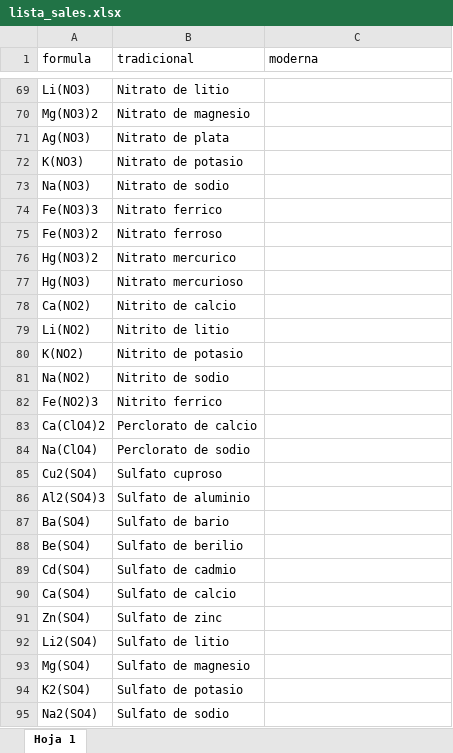
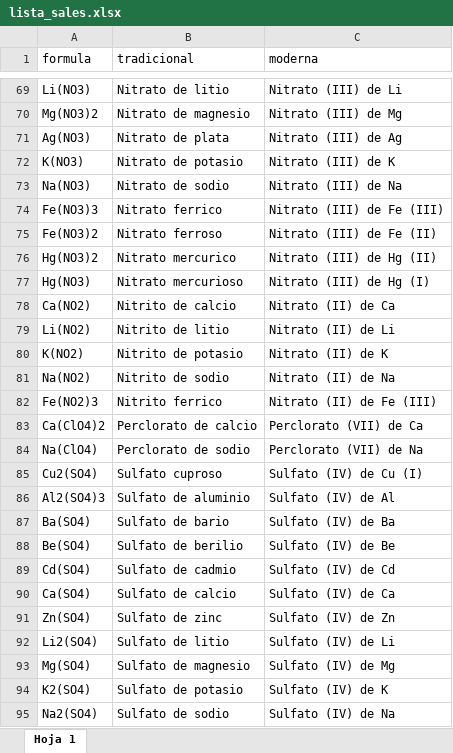
Before and after one commit to Celeste1311U/mi-portafolio, an Excel workbook: nomenclaturas sales/lista_sales.xlsx, sheet Hoja 1, drawn as a sheet; only a part is shown, gaps mark what is left out; values as stored, in another font and other column widths than the file's, no borders; the diff covers the shown part only; the diff names each change by its address in the sheet, - before the commit and + after, or states it on an @@ line.

```diff
--- a/nomenclaturas sales/lista_sales.xlsx (sheet Hoja 1)
+++ b/nomenclaturas sales/lista_sales.xlsx (sheet Hoja 1)
-C69 (moderna): (empty)
+C69 (moderna): Nitrato (III) de Li
-C70 (moderna): (empty)
+C70 (moderna): Nitrato (III) de Mg
-C71 (moderna): (empty)
+C71 (moderna): Nitrato (III) de Ag
-C72 (moderna): (empty)
+C72 (moderna): Nitrato (III) de K
-C73 (moderna): (empty)
+C73 (moderna): Nitrato (III) de Na
-C74 (moderna): (empty)
+C74 (moderna): Nitrato (III) de Fe (III)
-C75 (moderna): (empty)
+C75 (moderna): Nitrato (III) de Fe (II)
-C76 (moderna): (empty)
+C76 (moderna): Nitrato (III) de Hg (II)
-C77 (moderna): (empty)
+C77 (moderna): Nitrato (III) de Hg (I)
-C78 (moderna): (empty)
+C78 (moderna): Nitrato (II) de Ca
-C79 (moderna): (empty)
+C79 (moderna): Nitrato (II) de Li
-C80 (moderna): (empty)
+C80 (moderna): Nitrato (II) de K
-C81 (moderna): (empty)
+C81 (moderna): Nitrato (II) de Na
-C82 (moderna): (empty)
+C82 (moderna): Nitrato (II) de Fe (III)
-C83 (moderna): (empty)
+C83 (moderna): Perclorato (VII) de Ca
-C84 (moderna): (empty)
+C84 (moderna): Perclorato (VII) de Na
-C85 (moderna): (empty)
+C85 (moderna): Sulfato (IV) de Cu (I)
-C86 (moderna): (empty)
+C86 (moderna): Sulfato (IV) de Al
-C87 (moderna): (empty)
+C87 (moderna): Sulfato (IV) de Ba
-C88 (moderna): (empty)
+C88 (moderna): Sulfato (IV) de Be
-C89 (moderna): (empty)
+C89 (moderna): Sulfato (IV) de Cd
-C90 (moderna): (empty)
+C90 (moderna): Sulfato (IV) de Ca
-C91 (moderna): (empty)
+C91 (moderna): Sulfato (IV) de Zn
-C92 (moderna): (empty)
+C92 (moderna): Sulfato (IV) de Li
-C93 (moderna): (empty)
+C93 (moderna): Sulfato (IV) de Mg
-C94 (moderna): (empty)
+C94 (moderna): Sulfato (IV) de K
-C95 (moderna): (empty)
+C95 (moderna): Sulfato (IV) de Na
```
Also changed, not shown: 76 edited cells elsewhere in this sheet, 1 other file.
